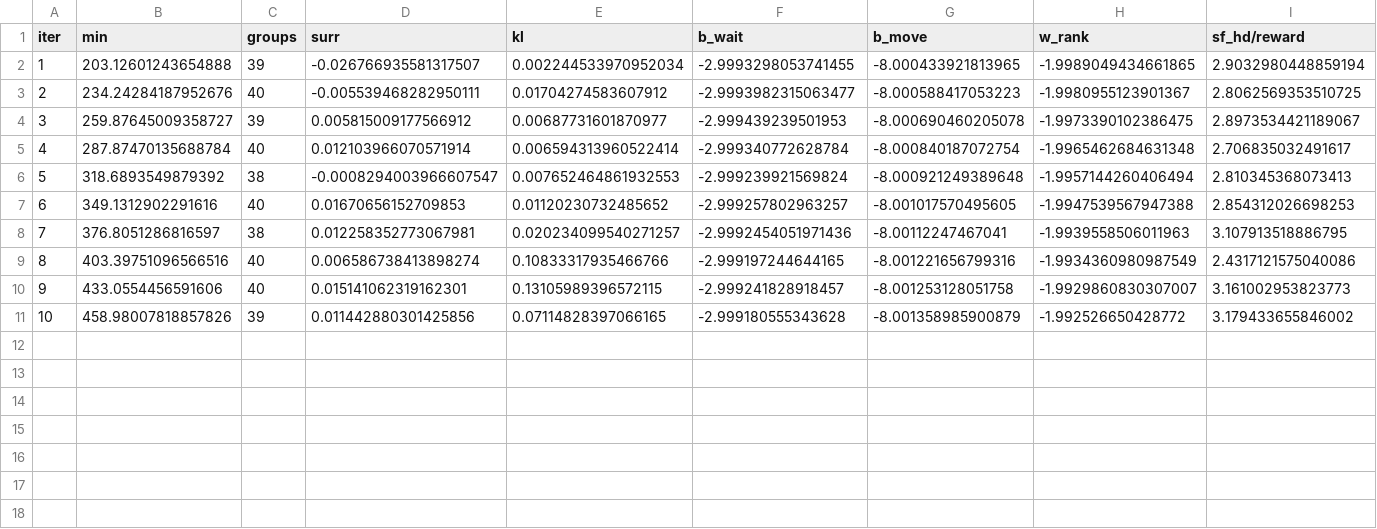
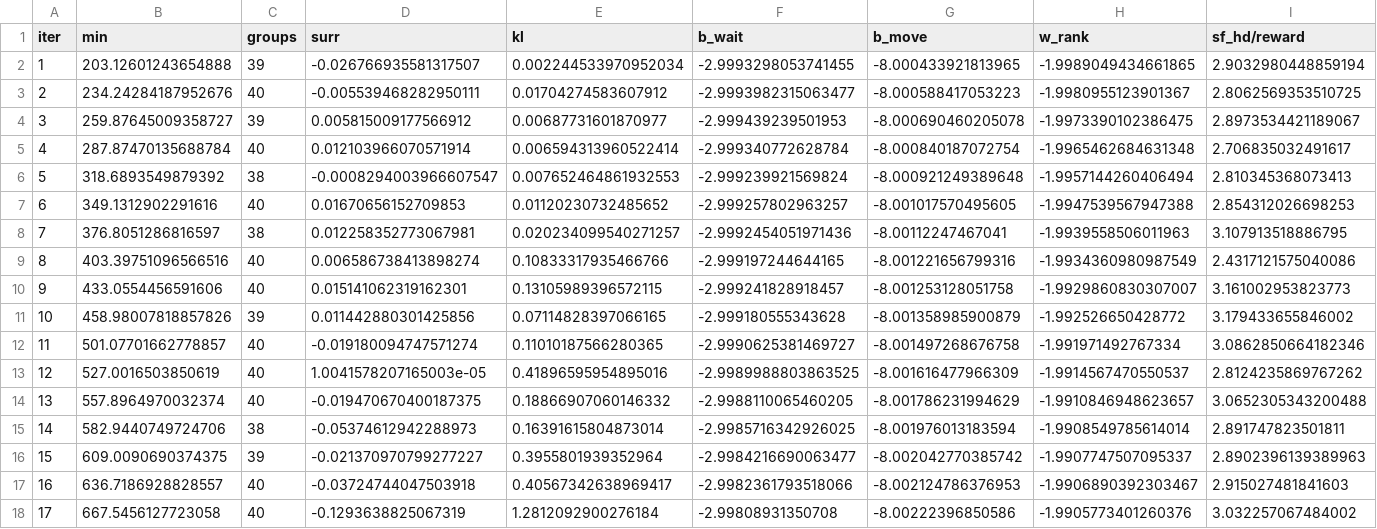
Before and after one commit to daksh1053/ride_world, a CSV file: outputs/wm3/stage7b/train_drv2_30m.csv, drawn as a sheet; only a part is shown; rows hold the shown columns only; the diff names each change by its address in the sheet, - before the commit and + after, or states it on an @@ line.

Commit message:
stage7b: retry with smaller batches on GPU out-of-memory; resume 30M run

```diff
--- a/outputs/wm3/stage7b/train_drv2_30m.csv
+++ b/outputs/wm3/stage7b/train_drv2_30m.csv
+row 12: 11 | 501.07701662778857 | 40 | -0.019180094747571274 | 0.11010187566280365 | -2.9990625381469727 | -8.001497268676758 | -1.991971492767334 | 3.0862850664182346
+row 13: 12 | 527.0016503850619 | 40 | 1.0041578207165003e-05 | 0.41896595954895016 | -2.9989988803863525 | -8.001616477966309 | -1.9914567470550537 | 2.8124235869767262
+row 14: 13 | 557.8964970032374 | 40 | -0.019470670400187375 | 0.18866907060146332 | -2.9988110065460205 | -8.001786231994629 | -1.9910846948623657 | 3.0652305343200488
+row 15: 14 | 582.9440749724706 | 38 | -0.05374612942288973 | 0.16391615804873014 | -2.9985716342926025 | -8.001976013183594 | -1.9908549785614014 | 2.891747823501811
+row 16: 15 | 609.0090690374375 | 39 | -0.021370970799277227 | 0.3955801939352964 | -2.9984216690063477 | -8.002042770385742 | -1.9907747507095337 | 2.8902396139389963
+row 17: 16 | 636.7186928828557 | 40 | -0.03724744047503918 | 0.40567342638969417 | -2.9982361793518066 | -8.002124786376953 | -1.9906890392303467 | 2.915027481841603
+row 18: 17 | 667.5456127723058 | 40 | -0.1293638825067319 | 1.2812092900276184 | -2.99808931350708 | -8.00222396850586 | -1.9905773401260376 | 3.032257067484002
```
Also changed, not shown: 5 other files.
